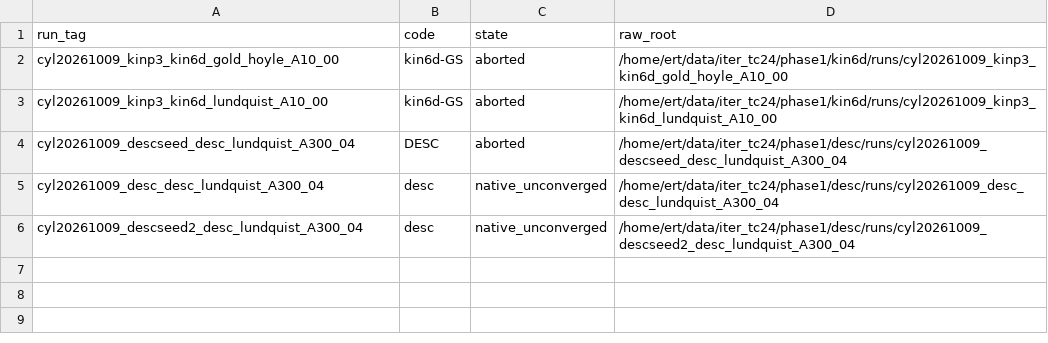
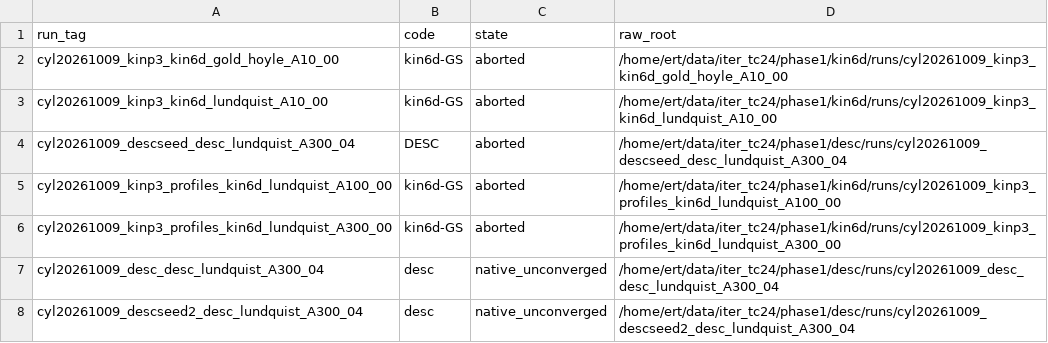
Before and after one commit to itpplasma/writeups, a CSV file: equilibrium/tc24/data/phase5/results/failures.csv, drawn as a sheet.

```diff
--- a/equilibrium/tc24/data/phase5/results/failures.csv
+++ b/equilibrium/tc24/data/phase5/results/failures.csv
@@ -4,2 +4,4 @@ cyl20261009_kinp3_kin6d_lundquist_A10_00,kin6d-GS,aborted,/home/ert/data/iter_tc
 cyl20261009_descseed_desc_lundquist_A300_04,DESC,aborted,/home/ert/data/iter_tc24/phase1/desc/runs/cyl20261009_descseed_desc_lundquist_A300_04
+cyl20261009_kinp3_profiles_kin6d_lundquist_A100_00,kin6d-GS,aborted,/home/ert/data/iter_tc24/phase1/kin6d/runs/cyl20261009_kinp3_profiles_kin6d_lundquist_A100_00
+cyl20261009_kinp3_profiles_kin6d_lundquist_A300_00,kin6d-GS,aborted,/home/ert/data/iter_tc24/phase1/kin6d/runs/cyl20261009_kinp3_profiles_kin6d_lundquist_A300_00
 cyl20261009_desc_desc_lundquist_A300_04,desc,native_unconverged,/home/ert/data/iter_tc24/phase1/desc/runs/cyl20261009_desc_desc_lundquist_A300_04
```
Also changed, not shown: equilibrium/tc24/data/defects.csv, equilibrium/tc24/data/parameters.csv, 49 other files.
